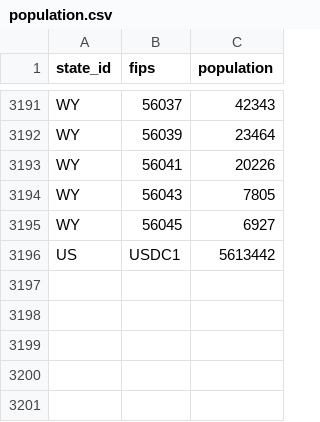
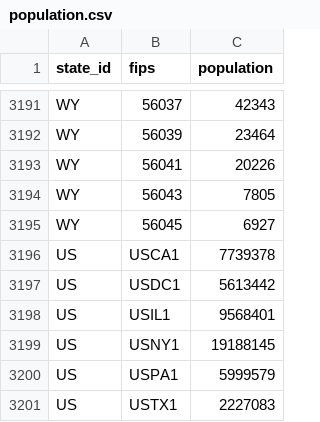
Before and after one commit to TISTATechnologies/data, a CSV file: common/us/population.csv, drawn as a sheet; only a part is shown, gaps mark what is left out; the diff names each change by its address in the sheet, - before the commit and + after, or states it on an @@ line.

```diff
--- a/common/us/population.csv
+++ b/common/us/population.csv
+row 3196: US | USCA1 | 7739378
+row 3198: US | USIL1 | 9568401
+row 3199: US | USNY1 | 19188145
+row 3200: US | USPA1 | 5999579
+row 3201: US | USTX1 | 2227083
```
Also changed, not shown: common/us/counties.csv, 3 other files.
